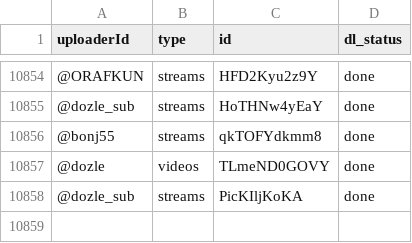
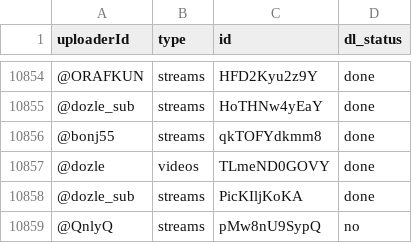
Before and after one commit to ymgcmarujo/ymgcmarujo.github.io, a CSV file: download_status/download_list.csv, drawn as a sheet; only a part is shown, gaps mark what is left out; the diff names each change by its address in the sheet, - before the commit and + after, or states it on an @@ line.

Commit message:
download status upload

```diff
--- a/download_status/download_list.csv
+++ b/download_status/download_list.csv
+row 10859: @QnlyQ | streams | pMw8nU9SypQ | no
```
